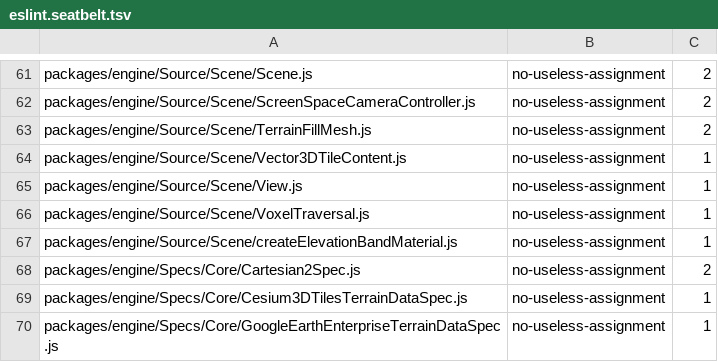
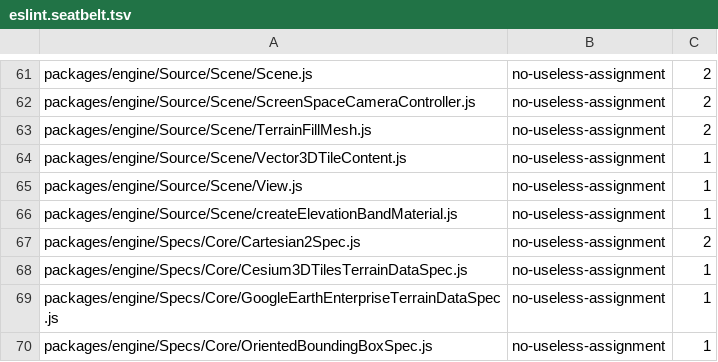
Before and after one commit to CesiumGS/cesium, a TSV file: eslint.seatbelt.tsv, drawn as a sheet; only a part is shown, gaps mark what is left out; the shorter side is filled out with more unchanged rows; the diff names each change by its address in the sheet, - before the commit and + after, or states it on an @@ line.

Commit message:
Validate voxel metadata schema in Cesium3DTilesVoxelProvider

```diff
--- a/eslint.seatbelt.tsv
+++ b/eslint.seatbelt.tsv
-row 66: packages/engine/Source/Scene/VoxelTraversal.js | no-useless-assignment | 1
```
Also changed, not shown: 5 other files.
